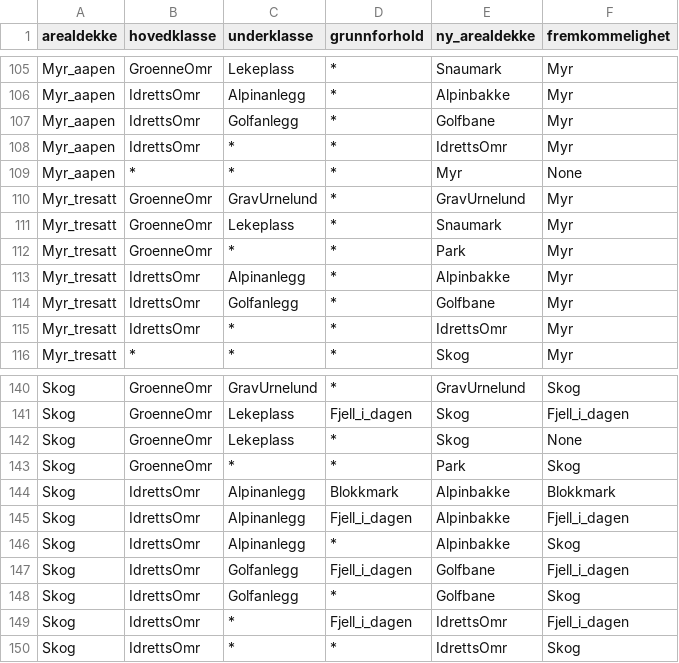
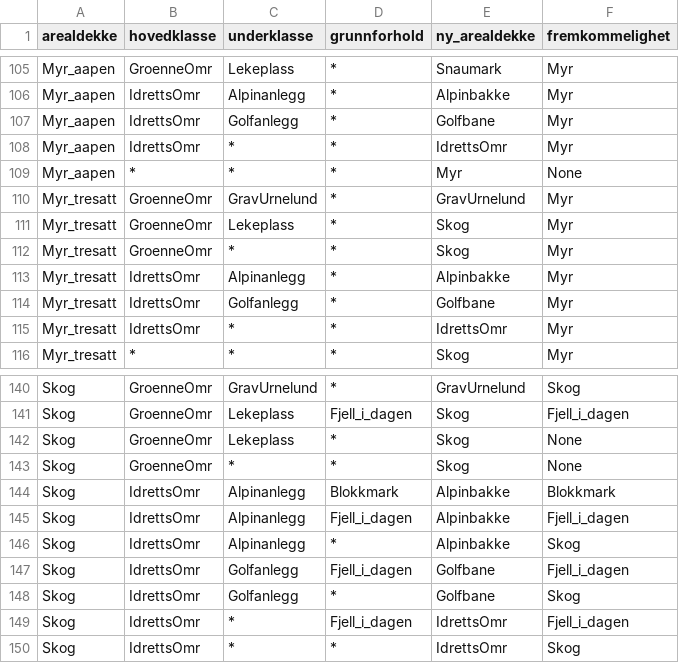
Before and after one commit to kartverket/automatisk-generalisering, a CSV file: generalization/n10/arealdekke/attribute_prioritizing.csv, drawn as a sheet; only a part is shown, gaps mark what is left out.

Commit message:
Fix GroenneOmr and Forest

```diff
--- a/generalization/n10/arealdekke/attribute_prioritizing.csv
+++ b/generalization/n10/arealdekke/attribute_prioritizing.csv
@@ -110,4 +110,4 @@ Myr_aapen,*,*,*,Myr,None
 Myr_tresatt,GroenneOmr,GravUrnelund,*,GravUrnelund,Myr
-Myr_tresatt,GroenneOmr,Lekeplass,*,Snaumark,Myr
-Myr_tresatt,GroenneOmr,*,*,Park,Myr
+Myr_tresatt,GroenneOmr,Lekeplass,*,Skog,Myr
+Myr_tresatt,GroenneOmr,*,*,Skog,Myr
 Myr_tresatt,IdrettsOmr,Alpinanlegg,*,Alpinbakke,Myr
@@ -142,3 +142,3 @@ Skog,GroenneOmr,Lekeplass,Fjell_i_dagen,Skog,Fjell_i_dagen
 Skog,GroenneOmr,Lekeplass,*,Skog,None
-Skog,GroenneOmr,*,*,Park,Skog
+Skog,GroenneOmr,*,*,Skog,None
 Skog,IdrettsOmr,Alpinanlegg,Blokkmark,Alpinbakke,Blokkmark
```
